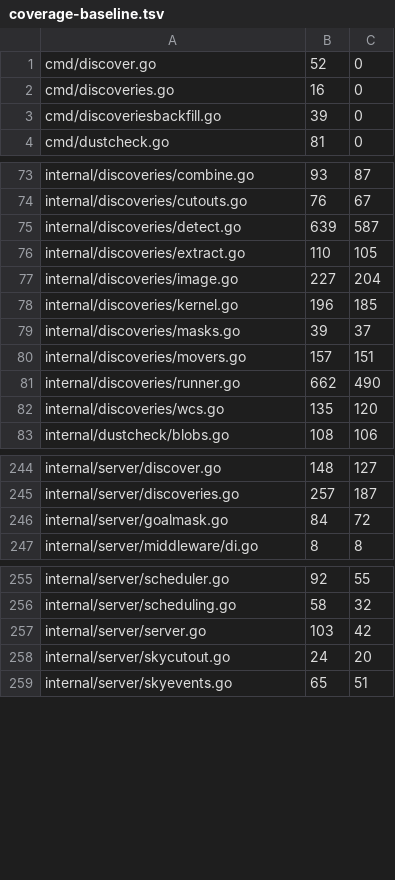
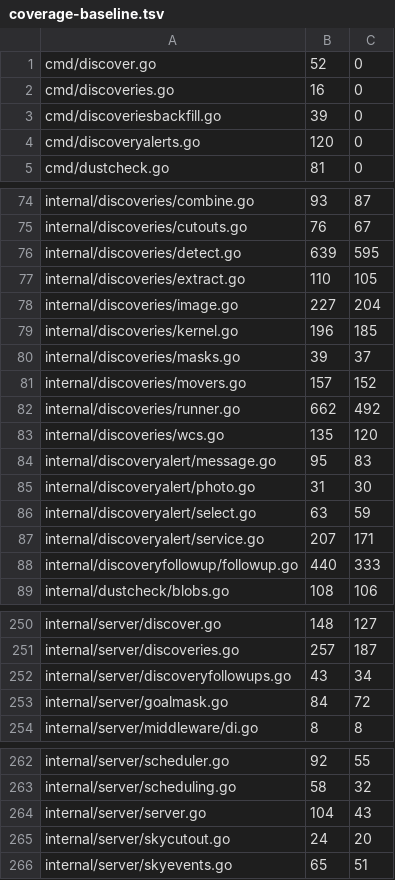
Before and after one commit to USA-RedDragon/astro-stacker, a TSV file: .github/coverage-baseline.tsv, drawn as a sheet; only a part is shown, gaps mark what is left out; the diff covers the shown part only.

```diff
--- a/.github/coverage-baseline.tsv
+++ b/.github/coverage-baseline.tsv
@@ -3,2 +3,3 @@ cmd/discoveries.go	16	0
 cmd/discoveriesbackfill.go	39	0
+cmd/discoveryalerts.go	120	0
 cmd/dustcheck.go	81	0
@@ -74,3 +75,3 @@ internal/discoveries/combine.go	93	87
 internal/discoveries/cutouts.go	76	67
-internal/discoveries/detect.go	639	587
+internal/discoveries/detect.go	639	595
 internal/discoveries/extract.go	110	105
@@ -79,5 +80,10 @@ internal/discoveries/kernel.go	196	185
 internal/discoveries/masks.go	39	37
-internal/discoveries/movers.go	157	151
-internal/discoveries/runner.go	662	490
+internal/discoveries/movers.go	157	152
+internal/discoveries/runner.go	662	492
 internal/discoveries/wcs.go	135	120
+internal/discoveryalert/message.go	95	83
+internal/discoveryalert/photo.go	31	30
+internal/discoveryalert/select.go	63	59
+internal/discoveryalert/service.go	207	171
+internal/discoveryfollowup/followup.go	440	333
 internal/dustcheck/blobs.go	108	106
@@ -245,2 +251,3 @@ internal/server/discover.go	148	127
 internal/server/discoveries.go	257	187
+internal/server/discoveryfollowups.go	43	34
 internal/server/goalmask.go	84	72
@@ -256,3 +263,3 @@ internal/server/scheduler.go	92	55
 internal/server/scheduling.go	58	32
-internal/server/server.go	103	42
+internal/server/server.go	104	43
 internal/server/skycutout.go	24	20
```
Also changed, not shown: 3 edited cells elsewhere in this file, 1 other file.
